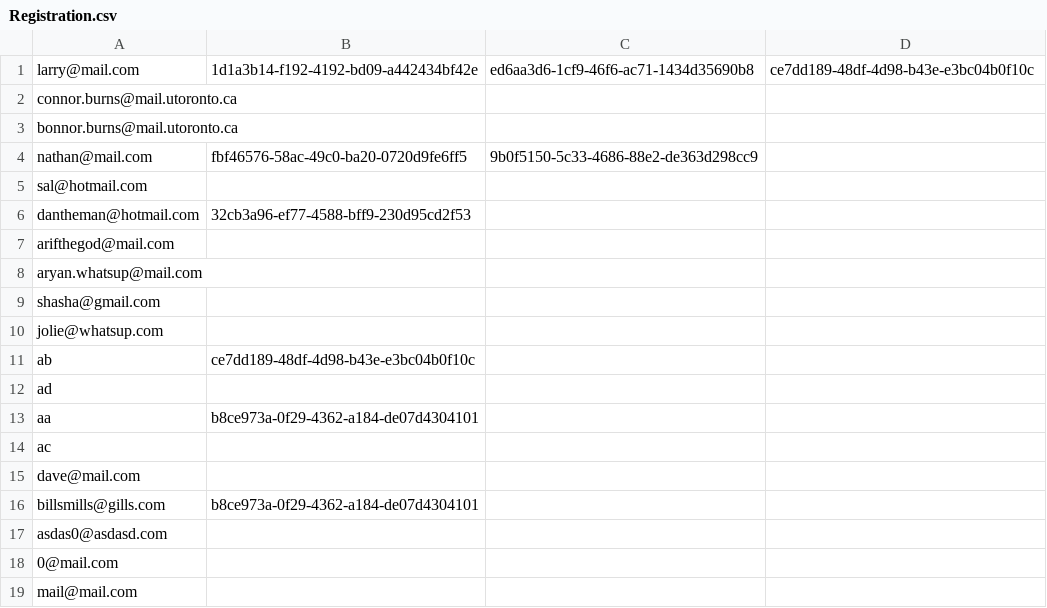
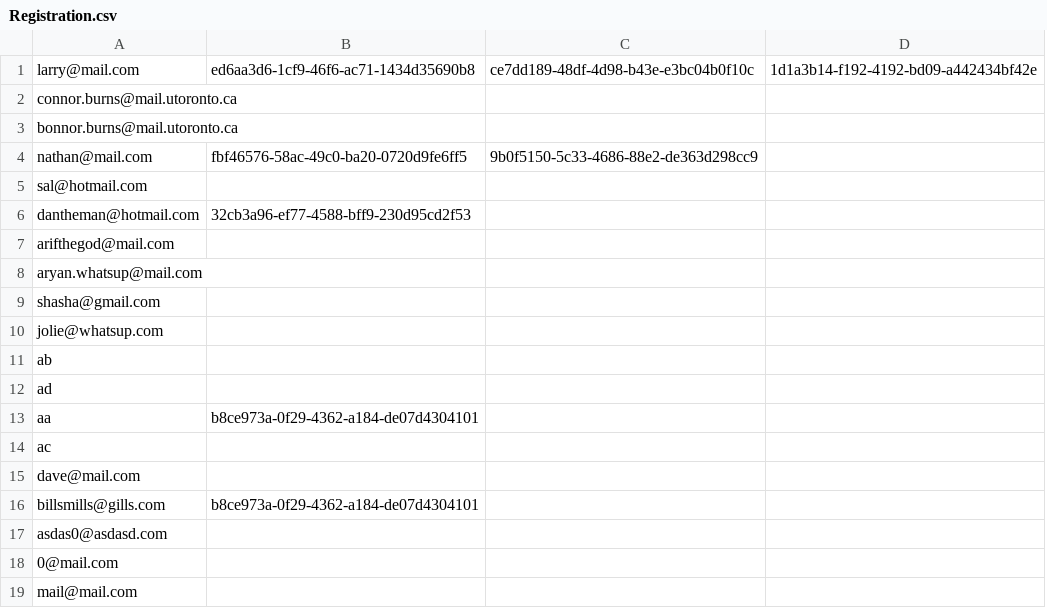
Before and after one commit to CSC207-Group-0335/Tech-Conference-System, a CSV file: phase2/src/Resources/Registration.csv, drawn as a sheet; removed rows and columns are numbered as before the commit, all else as after; the diff names each change by its address in the sheet, - before the commit and + after, or states it on an @@ line.

```diff
--- a/phase2/src/Resources/Registration.csv
+++ b/phase2/src/Resources/Registration.csv
-column C, rows 1-4: ed6aa3d6-1cf9-46f6-ac71-1434d35690b8 |  |  | 9b0f5150-5c33-4686-88e2-de363d298cc9
+column D, row 1: 1d1a3b14-f192-4192-bd09-a442434bf42e
-B1: 1d1a3b14-f192-4192-bd09-a442434bf42e
+B1: ed6aa3d6-1cf9-46f6-ac71-1434d35690b8
-C4: (empty)
+C4: 9b0f5150-5c33-4686-88e2-de363d298cc9
-B11: ce7dd189-48df-4d98-b43e-e3bc04b0f10c
+B11: (empty)
```
Also changed, not shown: phase2/src/Resources/Events.csv, 3 other files.
